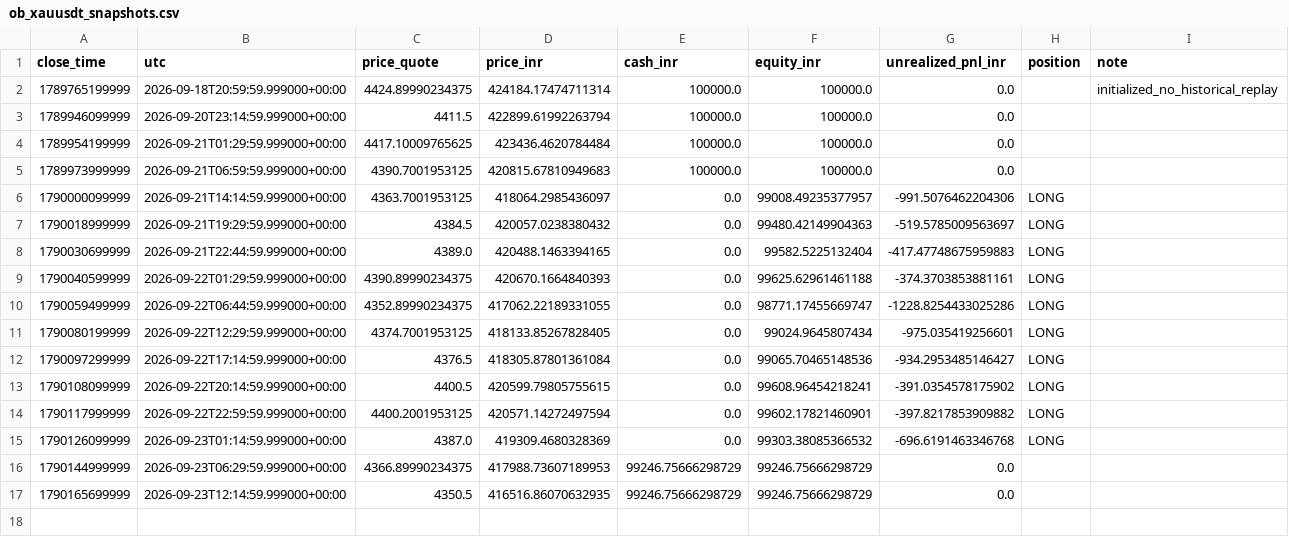
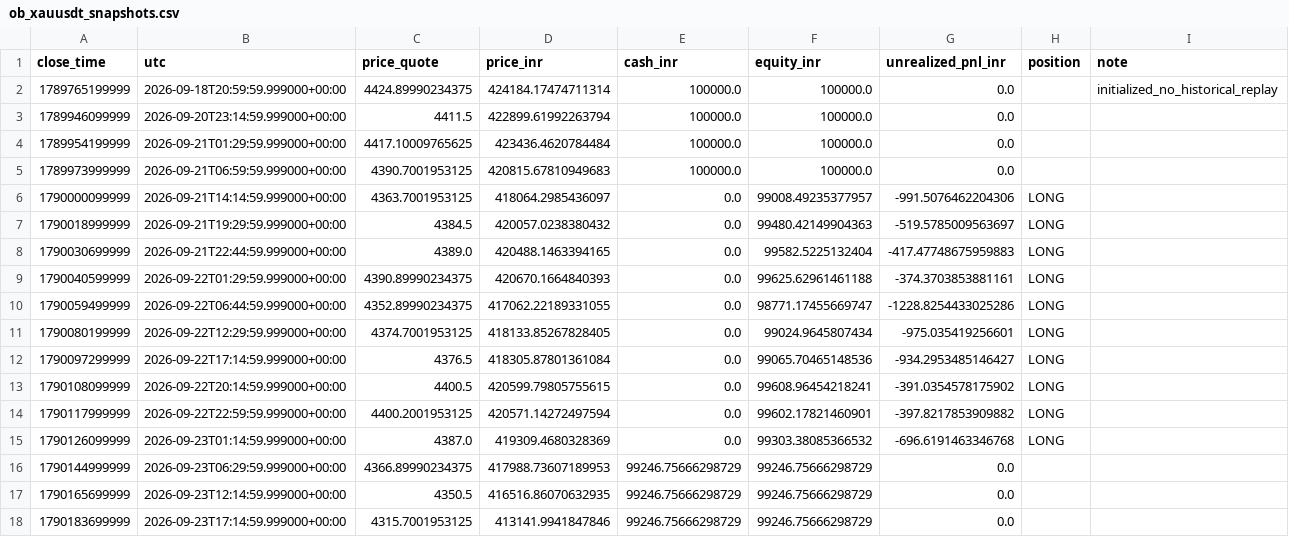
Before and after one commit to rahulrtk74747474-glitch/Scraping_and_testing, a CSV file: data/ob_xauusdt_snapshots.csv, drawn as a sheet; the diff names each change by its address in the sheet, - before the commit and + after, or states it on an @@ line.

Commit message:
chore: ob_xauusdt 15m order-block paper update

```diff
--- a/data/ob_xauusdt_snapshots.csv
+++ b/data/ob_xauusdt_snapshots.csv
+row 18: 1790183699999 | 2026-09-23T17:14:59.999000+00:00 | 4315.7001953125 | 413141.9941847846 | 99246.75666298729 | 99246.75666298729 | 0.0
```
Also changed, not shown: 2 other files.
